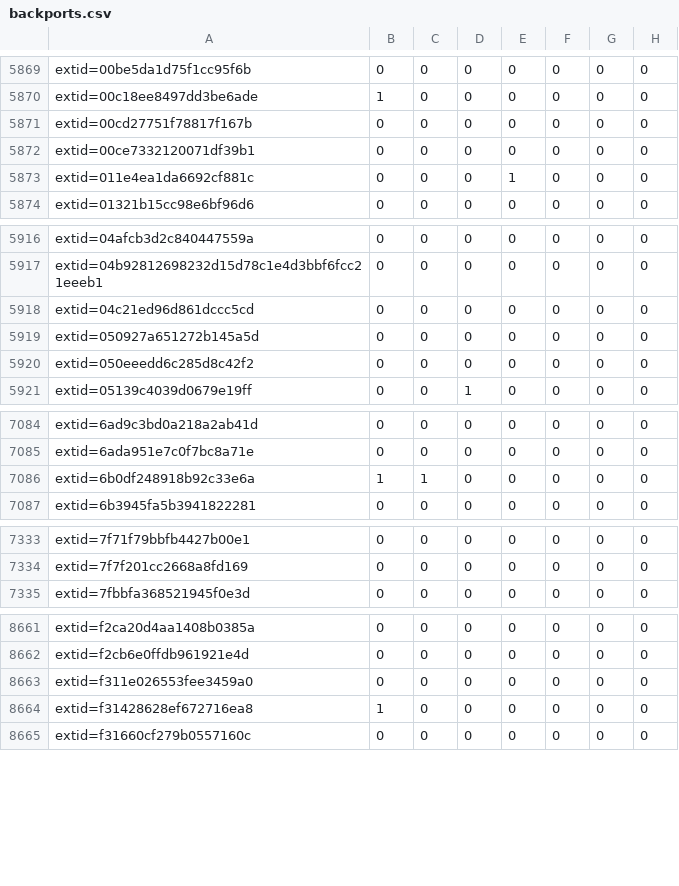
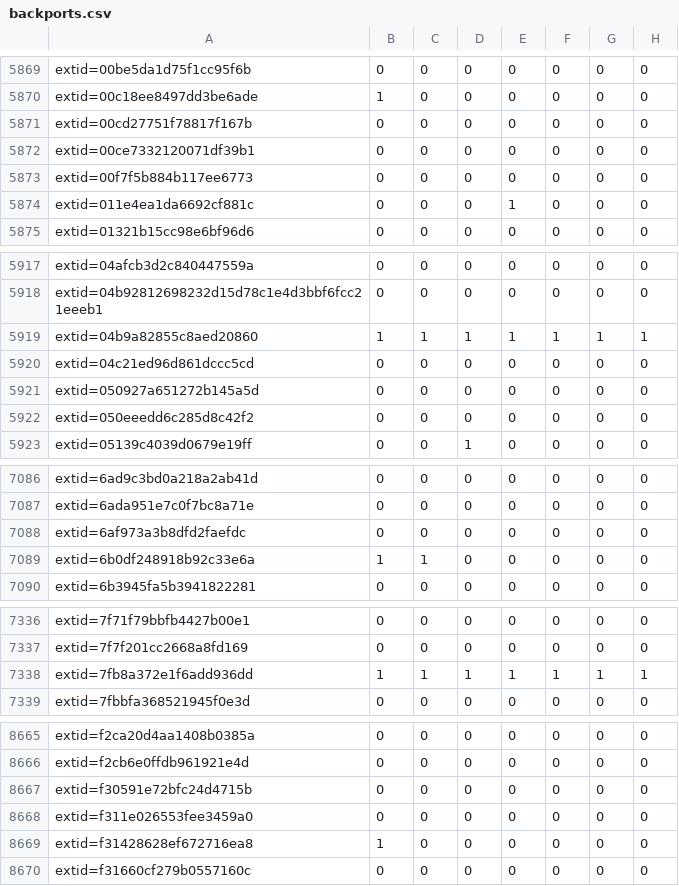
Before and after one commit to sirdarckcat/linux-queries, a CSV file: backports.csv, drawn as a sheet; only a part is shown, gaps mark what is left out.

```diff
--- a/backports.csv
+++ b/backports.csv
@@ -5872,2 +5872,3 @@ extid=00cd27751f78817f167b,0,0,0,0,0,0,0
 extid=00ce7332120071df39b1,0,0,0,0,0,0,0
+extid=00f7f5b884b117ee6773,0,0,0,0,0,0,0
 extid=011e4ea1da6692cf881c,0,0,0,1,0,0,0
@@ -5917,2 +5918,3 @@ extid=04afcb3d2c840447559a,0,0,0,0,0,0,0
 extid=04b92812698232d15d78c1e4d3bbf6fcc21eeeb1,0,0,0,0,0,0,0
+extid=04b9a82855c8aed20860,1,1,1,1,1,1,1
 extid=04c21ed96d861dccc5cd,0,0,0,0,0,0,0
@@ -7085,2 +7087,3 @@ extid=6ad9c3bd0a218a2ab41d,0,0,0,0,0,0,0
 extid=6ada951e7c0f7bc8a71e,0,0,0,0,0,0,0
+extid=6af973a3b8dfd2faefdc,0,0,0,0,0,0,0
 extid=6b0df248918b92c33e6a,1,1,0,0,0,0,0
@@ -7334,2 +7337,3 @@ extid=7f71f79bbfb4427b00e1,0,0,0,0,0,0,0
 extid=7f7f201cc2668a8fd169,0,0,0,0,0,0,0
+extid=7fb8a372e1f6add936dd,1,1,1,1,1,1,1
 extid=7fbbfa368521945f0e3d,0,0,0,0,0,0,0
@@ -8662,2 +8666,3 @@ extid=f2ca20d4aa1408b0385a,0,0,0,0,0,0,0
 extid=f2cb6e0ffdb961921e4d,0,0,0,0,0,0,0
+extid=f30591e72bfc24d4715b,0,0,0,0,0,0,0
 extid=f311e026553fee3459a0,0,0,0,0,0,0,0
```
